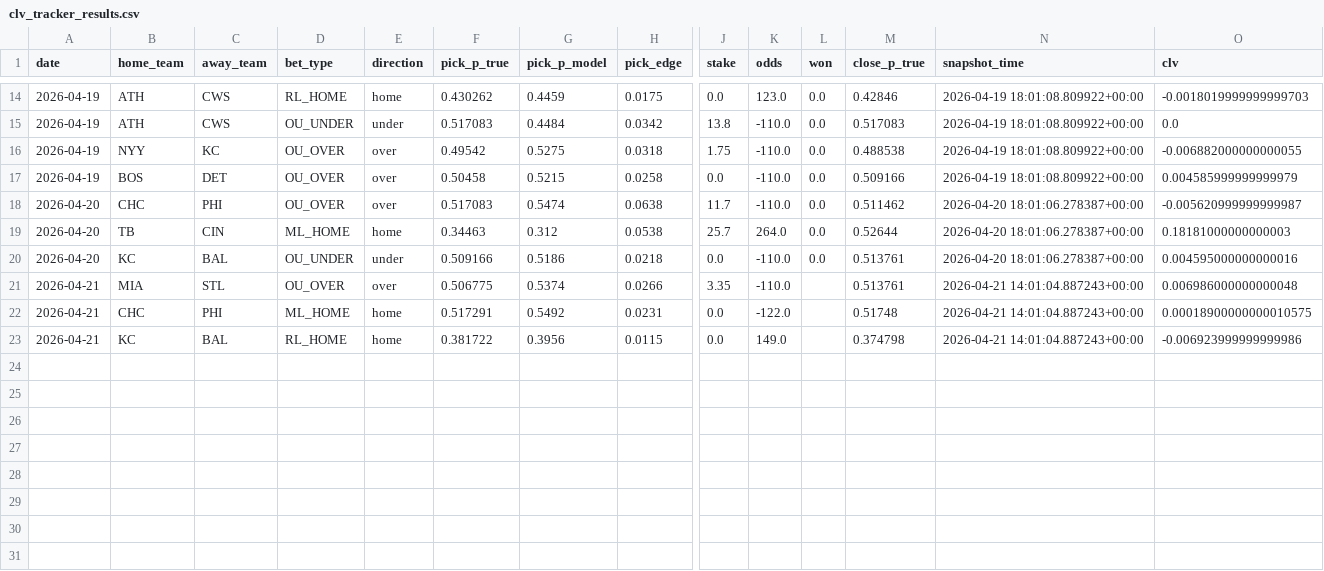
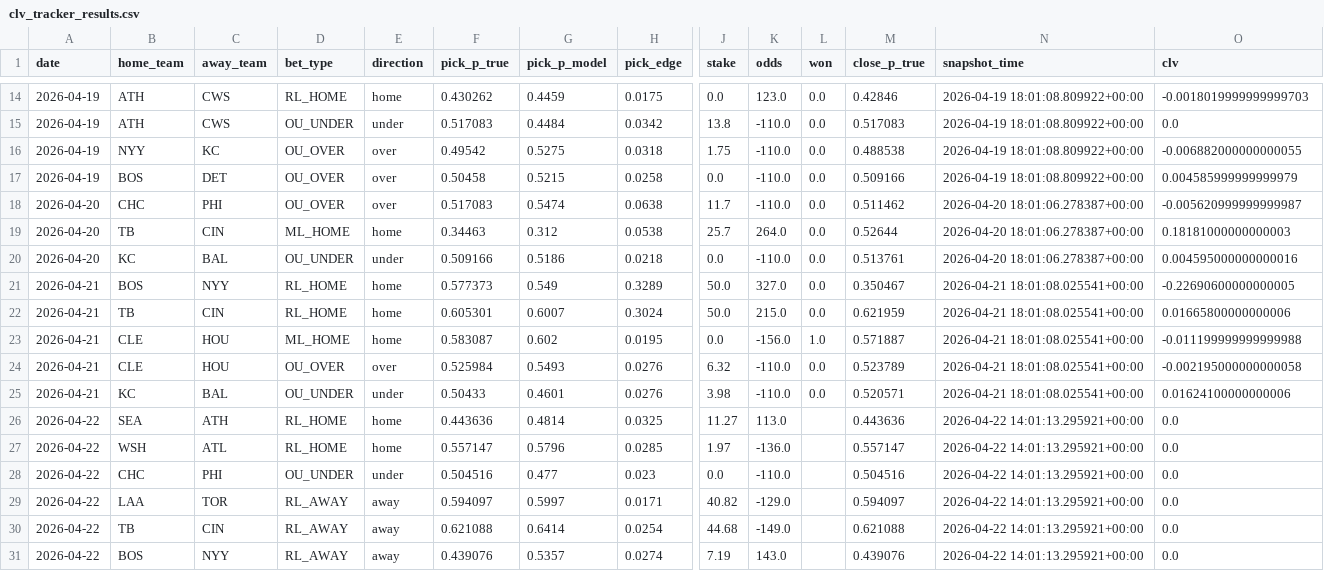
Before and after one commit to dgarcia2424/wizard-picks, a CSV file: clv_tracker_results.csv, drawn as a sheet; only a part is shown, gaps mark what is left out; removed rows and columns are numbered as before the commit, all else as after; rows hold the shown columns only; the diff names each change by its address in the sheet, - before the commit and + after, or states it on an @@ line.

```diff
--- a/clv_tracker_results.csv
+++ b/clv_tracker_results.csv
-row 21: 2026-04-21 | MIA | STL | OU_OVER | over | 0.506775 | 0.5374 | 0.0266 | 3.35 | -110.0 |  | 0.513761 | 2026-04-21 14:01:04.887243+00:00 | 0.006986000000000048
+row 21: 2026-04-21 | BOS | NYY | RL_HOME | home | 0.577373 | 0.549 | 0.3289 | 50.0 | 327.0 | 0.0 | 0.350467 | 2026-04-21 18:01:08.025541+00:00 | -0.22690600000000005
+row 22: 2026-04-21 | TB | CIN | RL_HOME | home | 0.605301 | 0.6007 | 0.3024 | 50.0 | 215.0 | 0.0 | 0.621959 | 2026-04-21 18:01:08.025541+00:00 | 0.01665800000000006
-B23 (home_team): CHC
+B23 (home_team): CLE
-C23 (away_team): PHI
+C23 (away_team): HOU
-F23 (pick_p_true): 0.517291
+F23 (pick_p_true): 0.583087
-G23 (pick_p_model): 0.5492
+G23 (pick_p_model): 0.602
-H23 (pick_edge): 0.0231
+H23 (pick_edge): 0.0195
-K23 (odds): -122.0
+K23 (odds): -156.0
-L23 (won): (empty)
+L23 (won): 1.0
-M23 (close_p_true): 0.51748
+M23 (close_p_true): 0.571887
-N23 (snapshot_time): 2026-04-21 14:01:04.887243+00:00
+N23 (snapshot_time): 2026-04-21 18:01:08.025541+00:00
-O23 (clv): 0.00018900000000010575
+O23 (clv): -0.011199999999999988
+row 24: 2026-04-21 | CLE | HOU | OU_OVER | over | 0.525984 | 0.5493 | 0.0276 | 6.32 | -110.0 | 0.0 | 0.523789 | 2026-04-21 18:01:08.025541+00:00 | -0.002195000000000058
-D25 (bet_type): RL_HOME
+D25 (bet_type): OU_UNDER
-E25 (direction): home
+E25 (direction): under
-F25 (pick_p_true): 0.381722
+F25 (pick_p_true): 0.50433
-G25 (pick_p_model): 0.3956
+G25 (pick_p_model): 0.4601
-H25 (pick_edge): 0.0115
+H25 (pick_edge): 0.0276
-J25 (stake): 0.0
+J25 (stake): 3.98
-K25 (odds): 149.0
+K25 (odds): -110.0
-L25 (won): (empty)
+L25 (won): 0.0
-M25 (close_p_true): 0.374798
+M25 (close_p_true): 0.520571
-N25 (snapshot_time): 2026-04-21 14:01:04.887243+00:00
+N25 (snapshot_time): 2026-04-21 18:01:08.025541+00:00
-O25 (clv): -0.006923999999999986
+O25 (clv): 0.01624100000000006
+row 26: 2026-04-22 | SEA | ATH | RL_HOME | home | 0.443636 | 0.4814 | 0.0325 | 11.27 | 113.0 |  | 0.443636 | 2026-04-22 14:01:13.295921+00:00 | 0.0
+row 27: 2026-04-22 | WSH | ATL | RL_HOME | home | 0.557147 | 0.5796 | 0.0285 | 1.97 | -136.0 |  | 0.557147 | 2026-04-22 14:01:13.295921+00:00 | 0.0
+row 28: 2026-04-22 | CHC | PHI | OU_UNDER | under | 0.504516 | 0.477 | 0.023 | 0.0 | -110.0 |  | 0.504516 | 2026-04-22 14:01:13.295921+00:00 | 0.0
+row 29: 2026-04-22 | LAA | TOR | RL_AWAY | away | 0.594097 | 0.5997 | 0.0171 | 40.82 | -129.0 |  | 0.594097 | 2026-04-22 14:01:13.295921+00:00 | 0.0
+row 30: 2026-04-22 | TB | CIN | RL_AWAY | away | 0.621088 | 0.6414 | 0.0254 | 44.68 | -149.0 |  | 0.621088 | 2026-04-22 14:01:13.295921+00:00 | 0.0
+row 31: 2026-04-22 | BOS | NYY | RL_AWAY | away | 0.439076 | 0.5357 | 0.0274 | 7.19 | 143.0 |  | 0.439076 | 2026-04-22 14:01:13.295921+00:00 | 0.0
```
Also changed, not shown: clv_audit.csv, daily_cards/daily_card_2026-04-22.csv, 20 other files.
